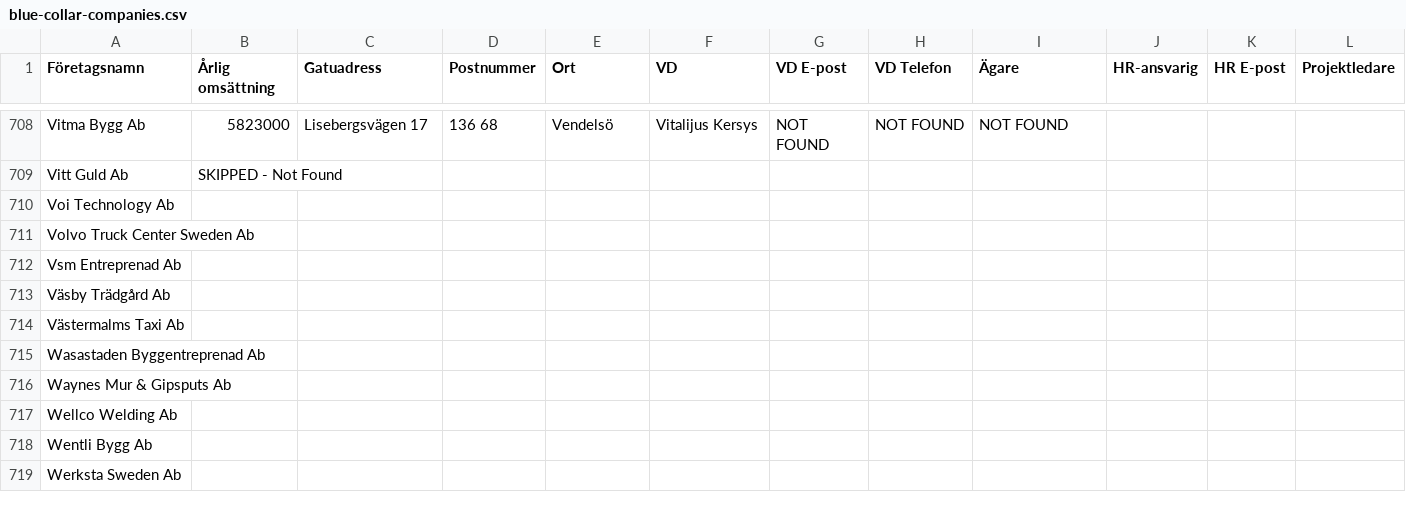
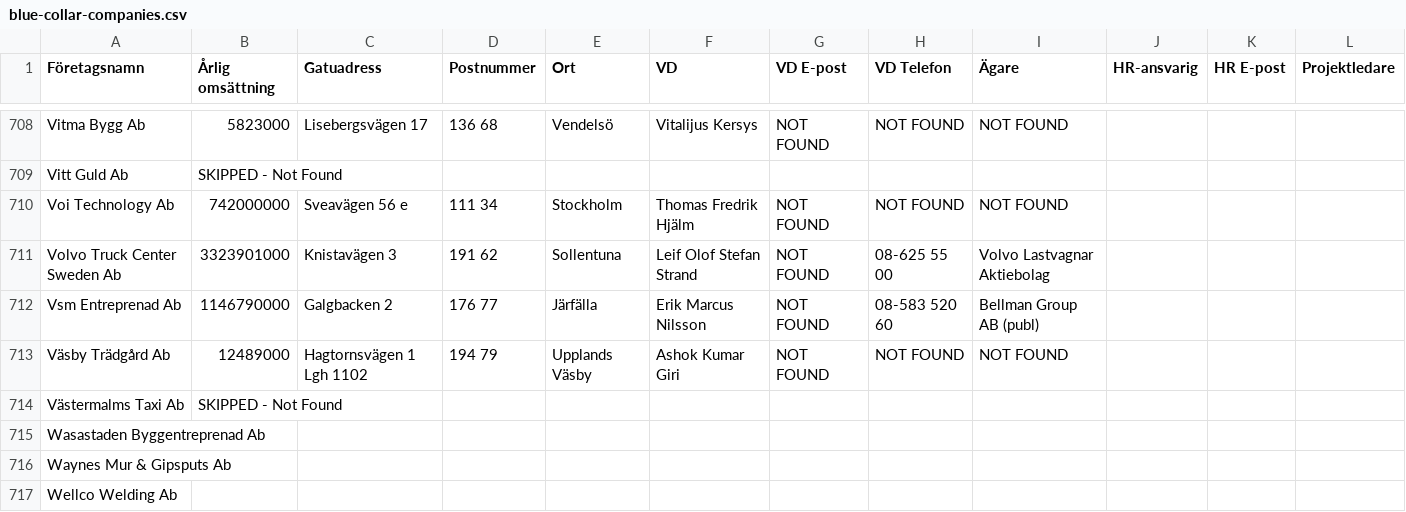
Before and after one commit to fellanH/ett-smart, a CSV file: marketing/weaver-5/blue-collar-companies.csv, drawn as a sheet; only a part is shown, gaps mark what is left out; the shorter side is filled out with more unchanged rows; the diff names each change by its address in the sheet, - before the commit and + after, or states it on an @@ line.

Commit message:
Processed companies rows 711-715 (batch of 5)

```diff
--- a/marketing/weaver-5/blue-collar-companies.csv
+++ b/marketing/weaver-5/blue-collar-companies.csv
-B710 (Årlig omsättning): (empty)
+B710 (Årlig omsättning): 742000000
-C710 (Gatuadress): (empty)
+C710 (Gatuadress): Sveavägen 56 e
-D710 (Postnummer): (empty)
+D710 (Postnummer): 111 34
-E710 (Ort): (empty)
+E710 (Ort): Stockholm
-F710 (VD): (empty)
+F710 (VD): Thomas Fredrik Hjälm
-G710:G713 (VD E-post): (empty)
+G710:G713 (VD E-post): NOT FOUND
-H710 (VD Telefon): (empty)
+H710 (VD Telefon): NOT FOUND
-I710 (Ägare): (empty)
+I710 (Ägare): NOT FOUND
-B711 (Årlig omsättning): (empty)
+B711 (Årlig omsättning): 3323901000
-C711 (Gatuadress): (empty)
+C711 (Gatuadress): Knistavägen 3
-D711 (Postnummer): (empty)
+D711 (Postnummer): 191 62
-E711 (Ort): (empty)
+E711 (Ort): Sollentuna
-F711 (VD): (empty)
+F711 (VD): Leif Olof Stefan Strand
-H711 (VD Telefon): (empty)
+H711 (VD Telefon): 08-625 55 00
-I711 (Ägare): (empty)
+I711 (Ägare): Volvo Lastvagnar Aktiebolag
-B712 (Årlig omsättning): (empty)
+B712 (Årlig omsättning): 1146790000
-C712 (Gatuadress): (empty)
+C712 (Gatuadress): Galgbacken 2
-D712 (Postnummer): (empty)
+D712 (Postnummer): 176 77
-E712 (Ort): (empty)
+E712 (Ort): Järfälla
-F712 (VD): (empty)
+F712 (VD): Erik Marcus Nilsson
-H712 (VD Telefon): (empty)
+H712 (VD Telefon): 08-583 520 60
-I712 (Ägare): (empty)
+I712 (Ägare): Bellman Group AB (publ)
-B713 (Årlig omsättning): (empty)
+B713 (Årlig omsättning): 12489000
-C713 (Gatuadress): (empty)
+C713 (Gatuadress): Hagtornsvägen 1 Lgh 1102
-D713 (Postnummer): (empty)
+D713 (Postnummer): 194 79
-E713 (Ort): (empty)
+E713 (Ort): Upplands Väsby
-F713 (VD): (empty)
+F713 (VD): Ashok Kumar Giri
-H713 (VD Telefon): (empty)
+H713 (VD Telefon): NOT FOUND
-I713 (Ägare): (empty)
+I713 (Ägare): NOT FOUND
-B714 (Årlig omsättning): (empty)
+B714 (Årlig omsättning): SKIPPED - Not Found
```
